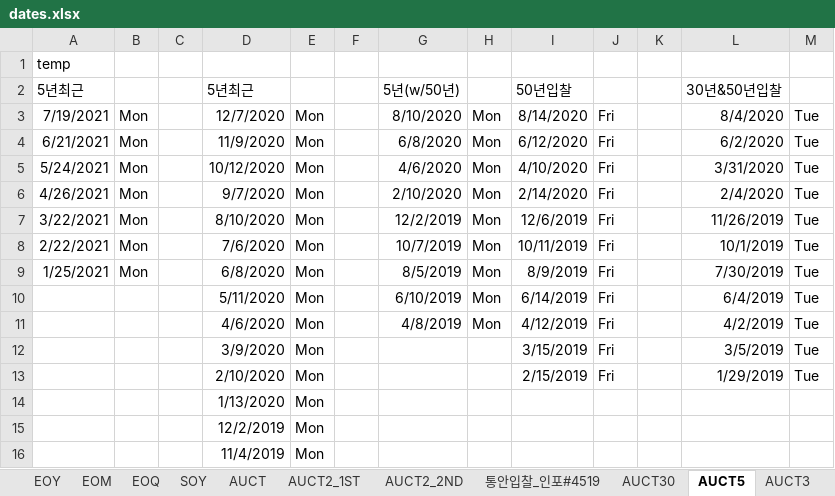
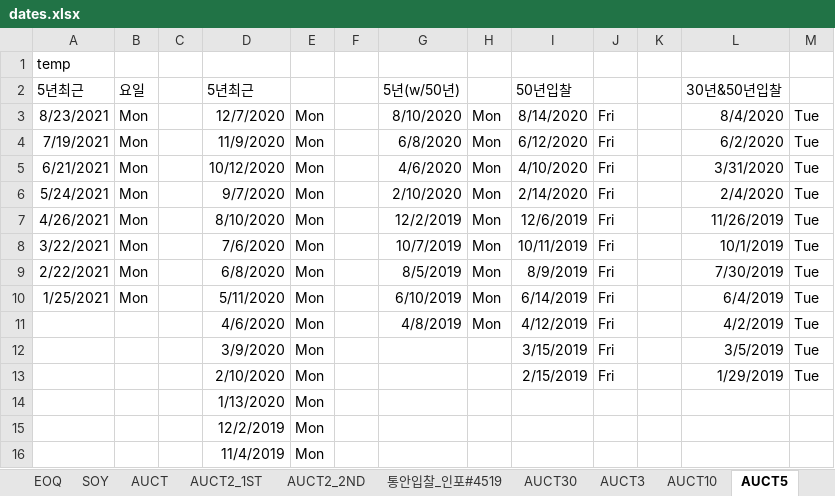
Before and after one commit to jae-min-park/kbsecurities, an Excel workbook: prd/case_project/dates.xlsx, sheet AUCT5, drawn as a sheet; only a part is shown; values as stored, in another font and other column widths than the file's, no borders; the diff names each change by its address in the sheet, - before the commit and + after, or states it on an @@ line.

```diff
--- a/prd/case_project/dates.xlsx (sheet AUCT5)
+++ b/prd/case_project/dates.xlsx (sheet AUCT5)
@@ sheet tab order changed: EOQ | SOY | AUCT | AUCT2_1ST | AUCT2_2ND | 통안입찰_인포#4519 | AUCT30 | AUCT3 | AUCT10 | AUCT5 @@
-B2: (empty)
+B2: 요일
-A3 (5년최근): 7/19/2021
+A3 (5년최근): 8/23/2021
-A4 (5년최근): 6/21/2021
+A4 (5년최근): 7/19/2021
-A5 (5년최근): 5/24/2021
+A5 (5년최근): 6/21/2021
-A6 (5년최근): 4/26/2021
+A6 (5년최근): 5/24/2021
-A7 (5년최근): 3/22/2021
+A7 (5년최근): 4/26/2021
-A8 (5년최근): 2/22/2021
+A8 (5년최근): 3/22/2021
-A9 (5년최근): 1/25/2021
+A9 (5년최근): 2/22/2021
-A10 (5년최근): (empty)
+A10 (5년최근): 1/25/2021
-B10 (요일): (empty)
+B10 (요일): Mon
```
Also changed, not shown: sheet AUCT30, sheet HOLI_KR, sheet AUCT10, sheet AUCTNONE, sheet AUCT3, sheet BOKMPC_ALL, formulas that keep their value.
